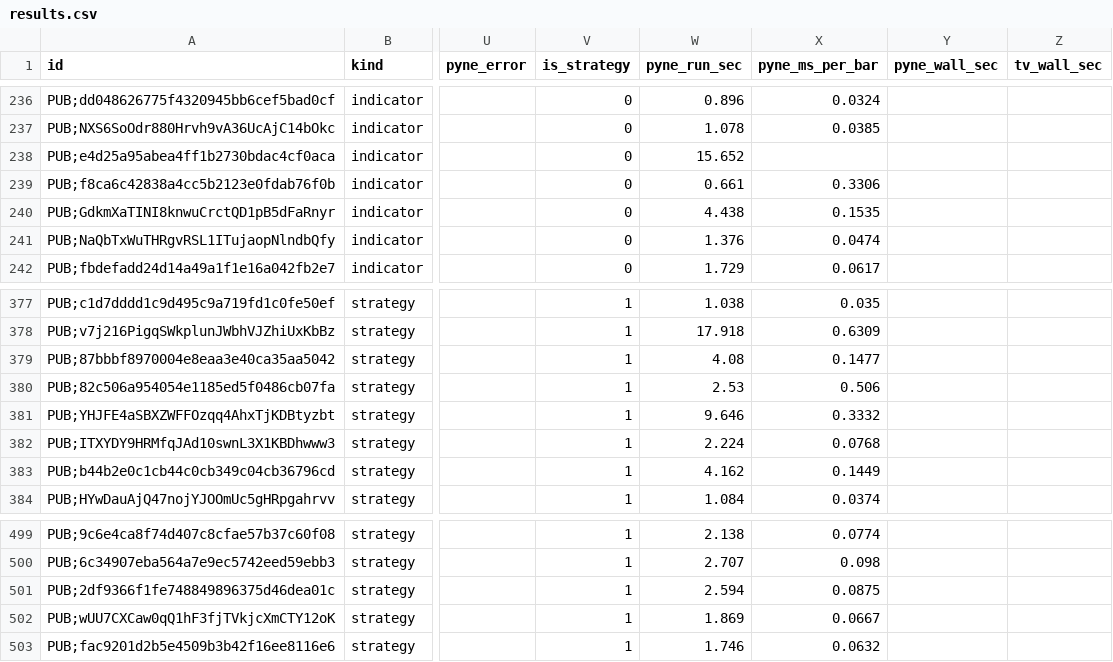
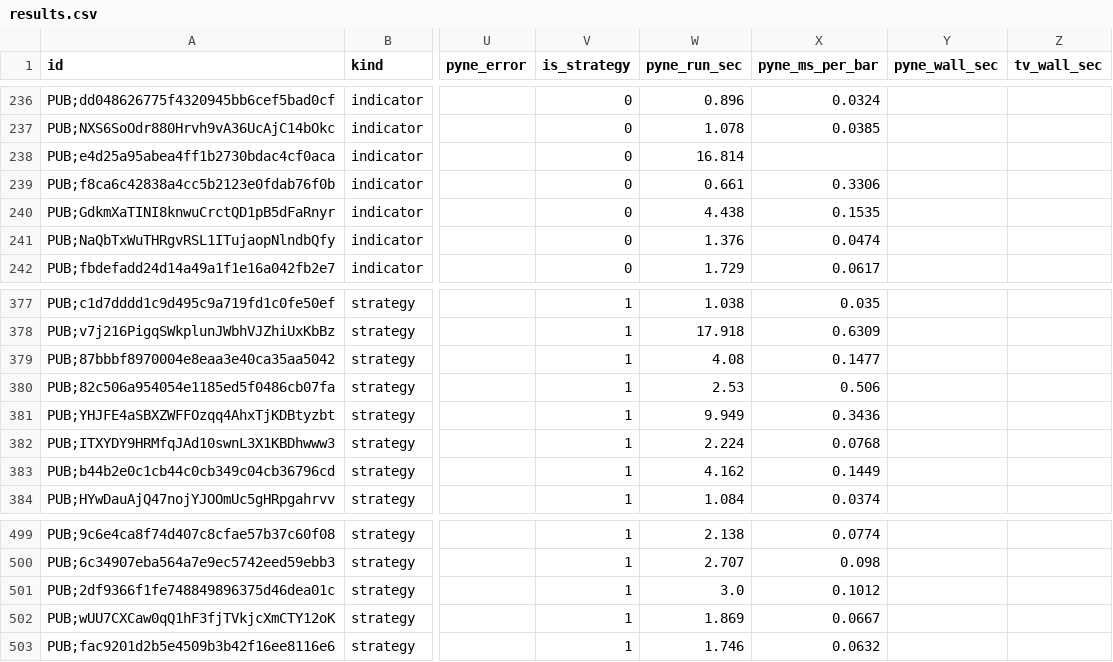
Before and after one commit to PyneSys/pyne-in-the-wild, a CSV file: results/results.csv, drawn as a sheet; only a part is shown, gaps mark what is left out; the diff names each change by its address in the sheet, - before the commit and + after, or states it on an @@ line.

Commit message:
chore(results): re-measure three scripts
Re-ran the comparison for "RSI Crossover Strategy with Compounding (Monthly)",
"Donchian Breakout Strategy" and "Swing Data - ADR% / RVol / PVol / Float % /
Avg $ Vol" against their cached TradingView references.

Only the run-time columns moved; every match metric, trade count and net-profit
figure is unchanged, and all three rows stay ok. The corpus manifests are
untouched. results/results.csv and the generated site pages were refreshed;
results/summary.json is unchanged because no aggregate moved.

```diff
--- a/results/results.csv
+++ b/results/results.csv
-W238 (pyne_run_sec): 15.652
+W238 (pyne_run_sec): 16.814
-W381 (pyne_run_sec): 9.646
+W381 (pyne_run_sec): 9.949
-X381 (pyne_ms_per_bar): 0.3332
+X381 (pyne_ms_per_bar): 0.3436
-W501 (pyne_run_sec): 2.594
+W501 (pyne_run_sec): 3.0
-X501 (pyne_ms_per_bar): 0.0875
+X501 (pyne_ms_per_bar): 0.1012
```
Also changed, not shown: 4 other files.
